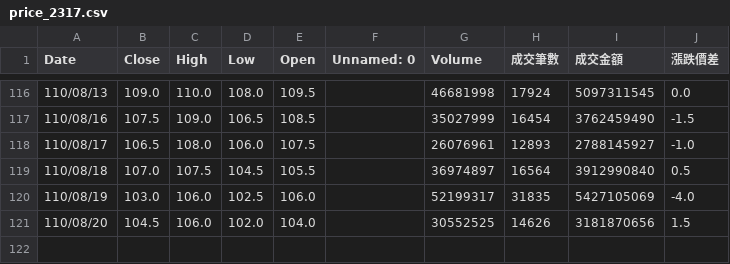
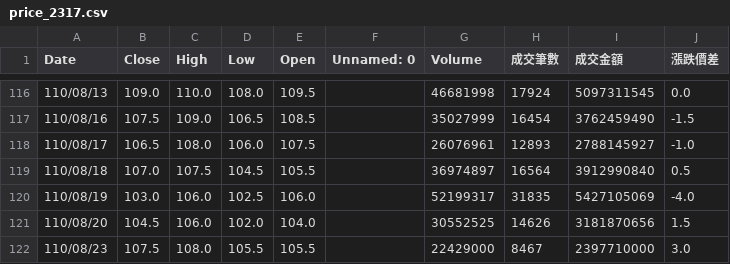
Before and after one commit to renguangz/stockapp, a CSV file: api/data/price_data/price_2317.csv, drawn as a sheet; only a part is shown, gaps mark what is left out.

```diff
--- a/api/data/price_data/price_2317.csv
+++ b/api/data/price_data/price_2317.csv
@@ -121 +121,2 @@ Date,Close,High,Low,Open,Unnamed: 0,Volume,成交筆數,成交金額,漲跌價
 110/08/20,104.5,106.0,102.0,104.0,,30552525,14626,3181870656,1.5
+110/08/23,107.5,108.0,105.5,105.5,,22429000,8467,2397710000,3.0
```
Also changed, not shown: api/data/price_data/price_1101.csv, api/data/price_data/price_2330.csv, 12 other files.
